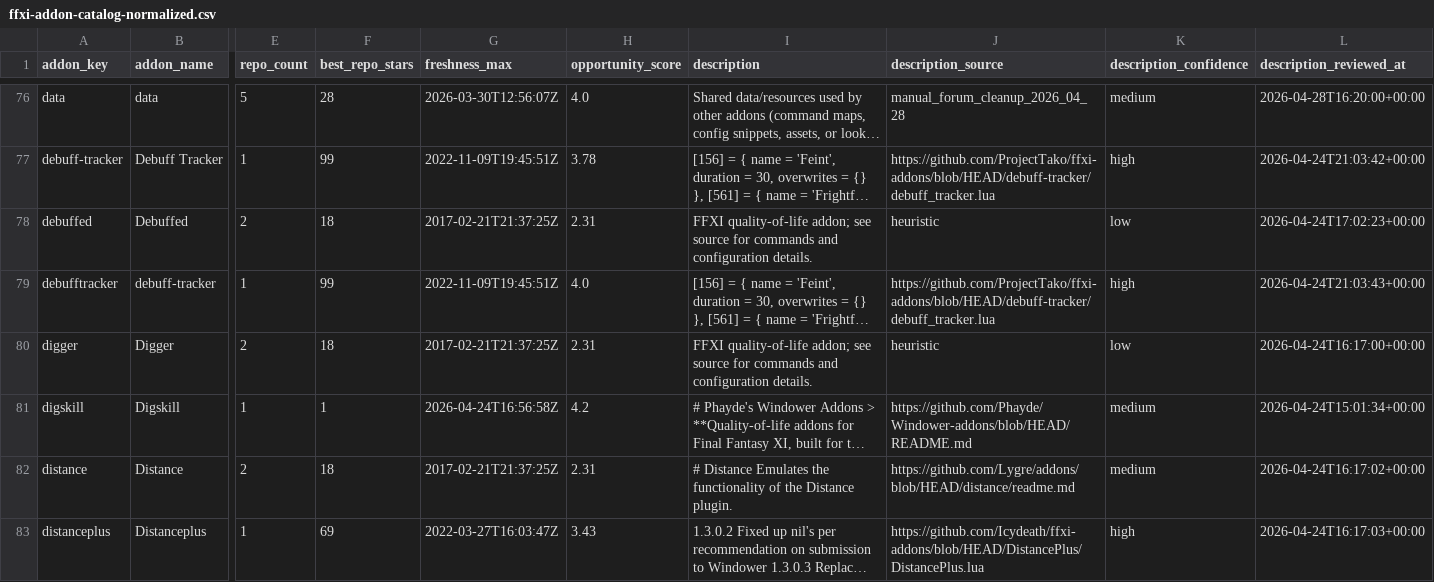
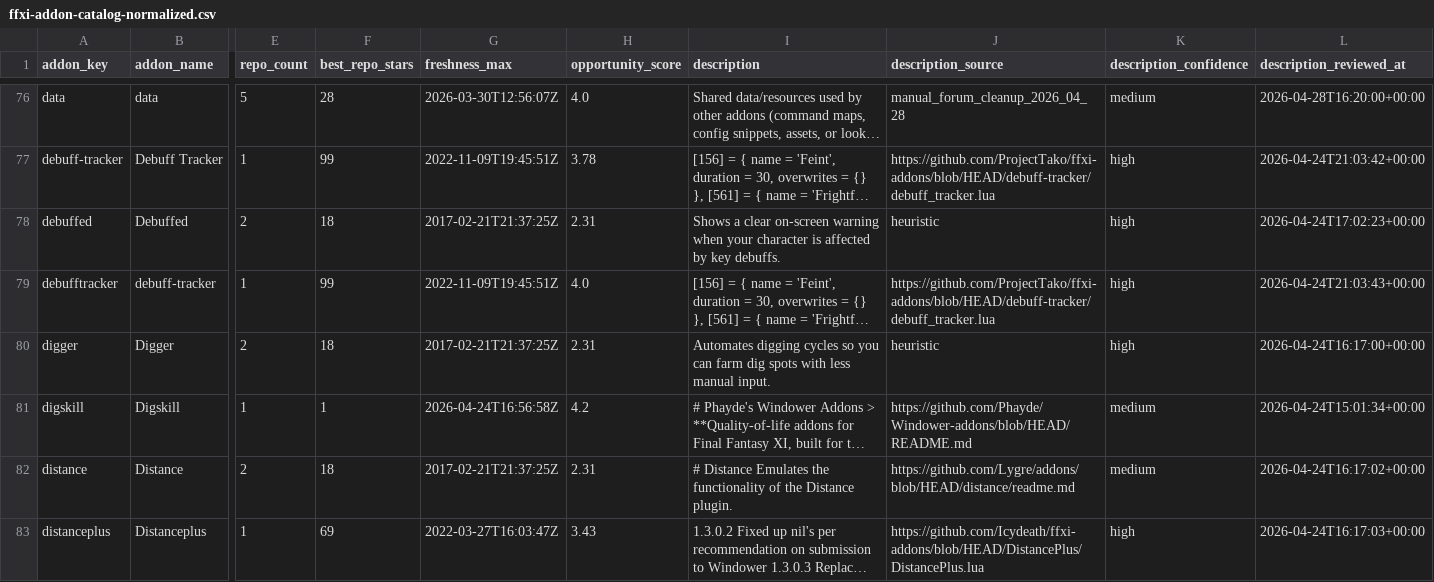
Before and after one commit to MrBoostie/ffxi-addon-landscape, a CSV file: ffxi-addon-catalog-normalized.csv, drawn as a sheet; only a part is shown, gaps mark what is left out; long unchanged cells end in …; the diff covers the shown part only; the diff names each change by its address in the sheet, - before the commit and + after, or states it on an @@ line.

Commit message:
Improve player-facing addon descriptions for unclear catalog entries

```diff
--- a/ffxi-addon-catalog-normalized.csv
+++ b/ffxi-addon-catalog-normalized.csv
-I78 (description): FFXI quality-of-life addon; see source for commands and configuration details.
+I78 (description): Shows a clear on-screen warning when your character is affected by key debuffs.
-K78 (description_confidence): low
+K78 (description_confidence): high
-I80 (description): FFXI quality-of-life addon; see source for commands and configuration details.
+I80 (description): Automates digging cycles so you can farm dig spots with less manual input.
-K80 (description_confidence): low
+K80 (description_confidence): high
```
Also changed, not shown: 44 edited cells elsewhere in this file, 1 other file.
